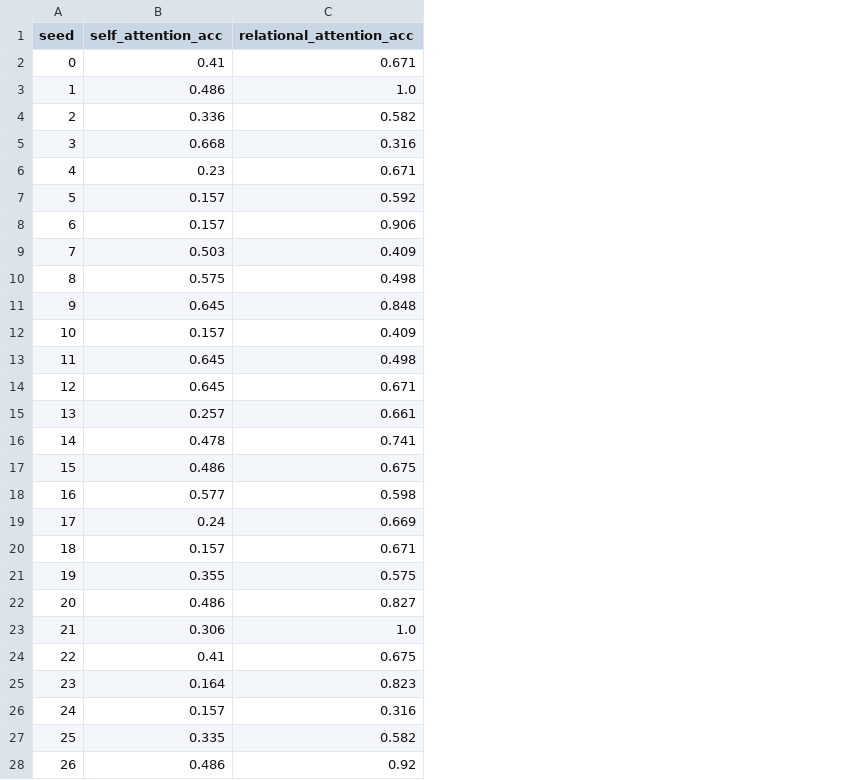
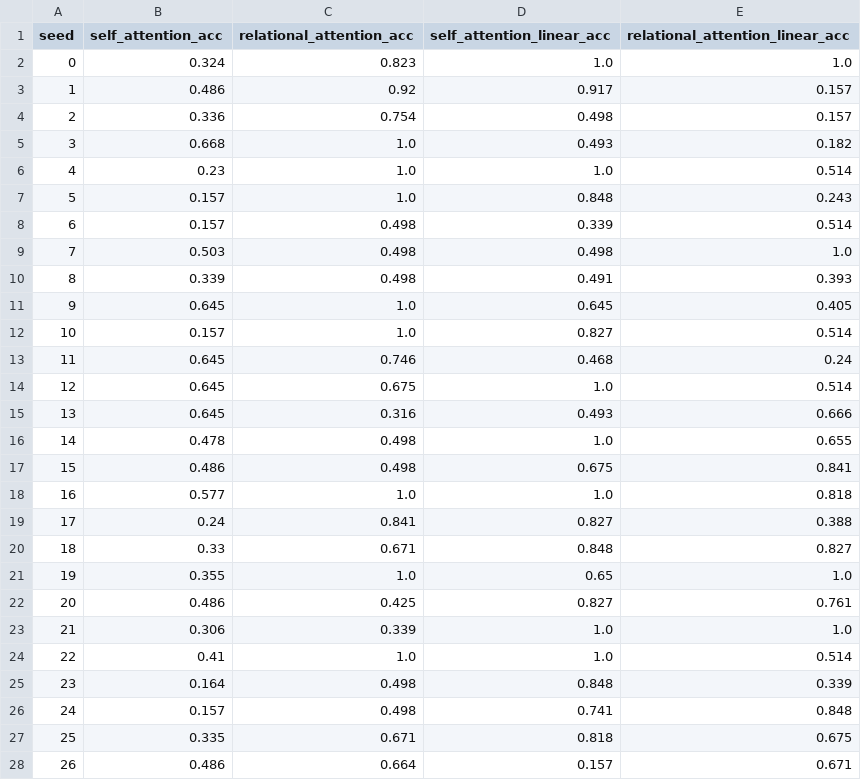
Before and after one commit to keith-murray/relational-attention, a CSV file: data/paired_ti_results.csv, drawn as a sheet; only a part is shown; the diff covers the shown part only; the diff names each change by its address in the sheet, - before the commit and + after, or states it on an @@ line.

Commit message:
[update,script] transitive inference batch run includes linear models

```diff
--- a/data/paired_ti_results.csv
+++ b/data/paired_ti_results.csv
+column D (self_attention_linear_acc), rows 2-28: 1.0 | 0.917 | 0.498 | 0.493 | 1.0 | 0.848 | 0.339 | 0.498 | 0.491 | 0.645 | 0.827 | 0.468 | 1.0 | 0.493 | 1.0 | 0.675 | 1.0 | 0.827 | 0.848 | 0.65 | 0.827 | 1.0 | 1.0 | 0.848 | 0.741 | 0.818 | 0.157
+column E (relational_attention_linear_acc), rows 2-28: 1.0 | 0.157 | 0.157 | 0.182 | 0.514 | 0.243 | 0.514 | 1.0 | 0.393 | 0.405 | 0.514 | 0.24 | 0.514 | 0.666 | 0.655 | 0.841 | 0.818 | 0.388 | 0.827 | 1.0 | 0.761 | 1.0 | 0.514 | 0.339 | 0.848 | 0.675 | 0.671
-B2 (self_attention_acc): 0.41
+B2 (self_attention_acc): 0.324
-C2 (relational_attention_acc): 0.671
+C2 (relational_attention_acc): 0.823
-C3 (relational_attention_acc): 1.0
+C3 (relational_attention_acc): 0.92
-C4 (relational_attention_acc): 0.582
+C4 (relational_attention_acc): 0.754
-C5 (relational_attention_acc): 0.316
+C5 (relational_attention_acc): 1.0
-C6 (relational_attention_acc): 0.671
+C6 (relational_attention_acc): 1.0
-C7 (relational_attention_acc): 0.592
+C7 (relational_attention_acc): 1.0
-C8 (relational_attention_acc): 0.906
+C8 (relational_attention_acc): 0.498
-C9 (relational_attention_acc): 0.409
+C9 (relational_attention_acc): 0.498
-B10 (self_attention_acc): 0.575
+B10 (self_attention_acc): 0.339
-C11 (relational_attention_acc): 0.848
+C11 (relational_attention_acc): 1.0
-C12 (relational_attention_acc): 0.409
+C12 (relational_attention_acc): 1.0
-C13 (relational_attention_acc): 0.498
+C13 (relational_attention_acc): 0.746
-C14 (relational_attention_acc): 0.671
+C14 (relational_attention_acc): 0.675
-B15 (self_attention_acc): 0.257
+B15 (self_attention_acc): 0.645
-C15 (relational_attention_acc): 0.661
+C15 (relational_attention_acc): 0.316
-C16 (relational_attention_acc): 0.741
+C16 (relational_attention_acc): 0.498
-C17 (relational_attention_acc): 0.675
+C17 (relational_attention_acc): 0.498
-C18 (relational_attention_acc): 0.598
+C18 (relational_attention_acc): 1.0
-C19 (relational_attention_acc): 0.669
+C19 (relational_attention_acc): 0.841
-B20 (self_attention_acc): 0.157
+B20 (self_attention_acc): 0.33
-C21 (relational_attention_acc): 0.575
+C21 (relational_attention_acc): 1.0
-C22 (relational_attention_acc): 0.827
+C22 (relational_attention_acc): 0.425
-C23 (relational_attention_acc): 1.0
+C23 (relational_attention_acc): 0.339
-C24 (relational_attention_acc): 0.675
+C24 (relational_attention_acc): 1.0
-C25 (relational_attention_acc): 0.823
+C25 (relational_attention_acc): 0.498
-C26 (relational_attention_acc): 0.316
+C26 (relational_attention_acc): 0.498
-C27 (relational_attention_acc): 0.582
+C27 (relational_attention_acc): 0.671
-C28 (relational_attention_acc): 0.92
+C28 (relational_attention_acc): 0.664
```
Also changed, not shown: 3 edited cells elsewhere in this file, 1 other file.
